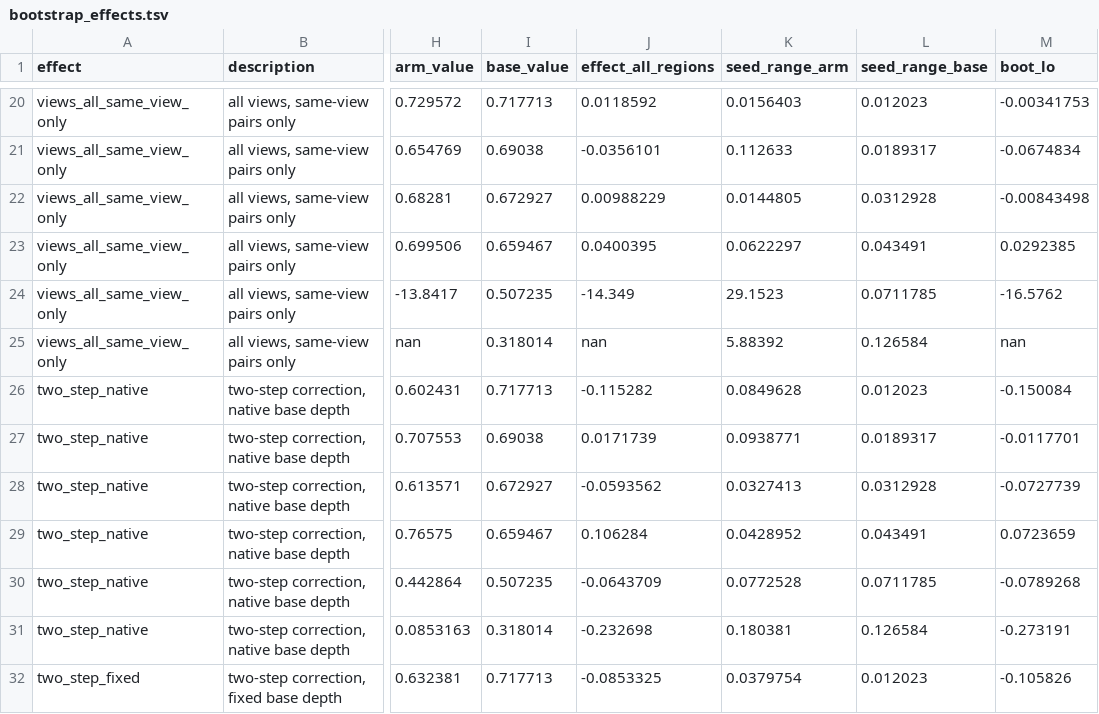
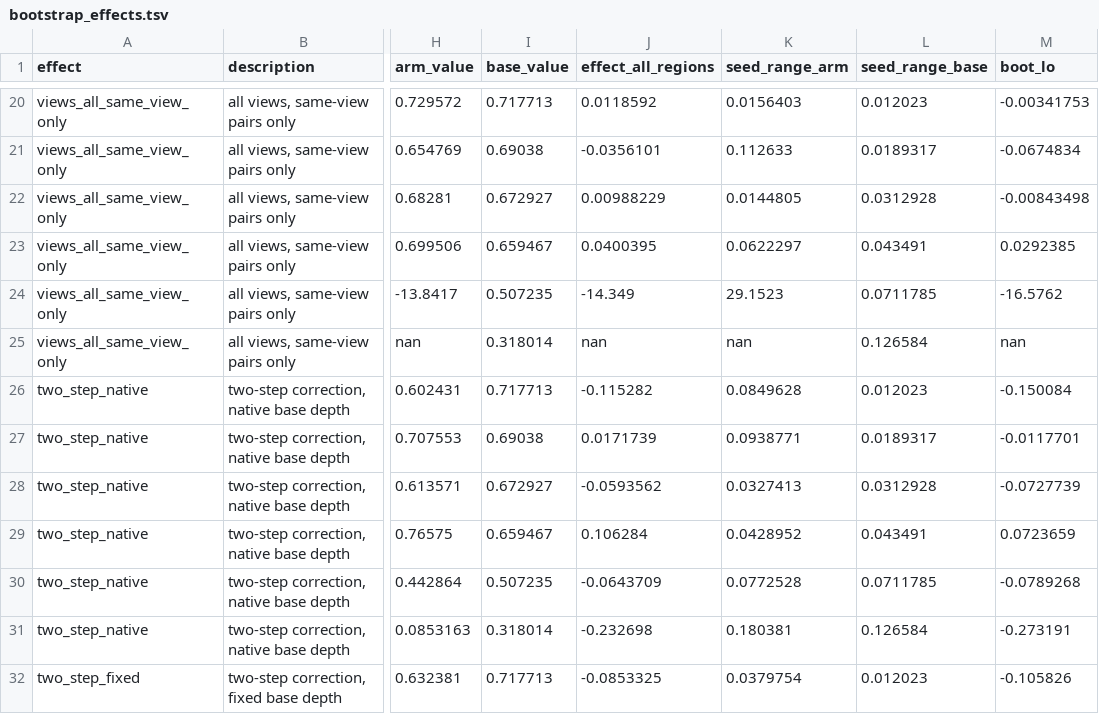
Before and after one commit to mehdiforoozandeh/CANDII, a TSV file: cruxvault/results/region_sampling_checks/bootstrap_effects.tsv, drawn as a sheet; only a part is shown, gaps mark what is left out; the diff names each change by its address in the sheet, - before the commit and + after, or states it on an @@ line.

```diff
--- a/cruxvault/results/region_sampling_checks/bootstrap_effects.tsv
+++ b/cruxvault/results/region_sampling_checks/bootstrap_effects.tsv
-K25 (seed_range_arm): 5.88392
+K25 (seed_range_arm): nan
```
Also changed, not shown: cruxvault/results/region_sampling_checks/signal_tracks.tsv, 3 other files.
